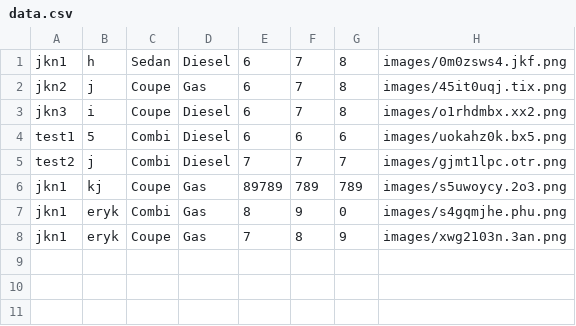
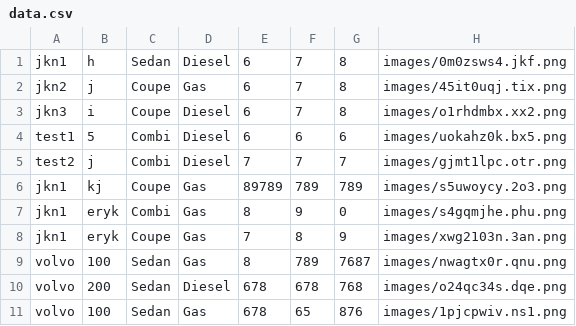
Before and after one commit to BartoszSambor/ProgramowanieZaawansowane2, a CSV file: KomisBeta/KomisBeta/bin/Debug/data/data.csv, drawn as a sheet.

```diff
--- a/KomisBeta/KomisBeta/bin/Debug/data/data.csv
+++ b/KomisBeta/KomisBeta/bin/Debug/data/data.csv
@@ -8 +8,4 @@ jkn1, eryk, Combi, Gas, 8, 9, 0, images/s4gqmjhe.phu.png
 jkn1, eryk, Coupe, Gas, 7, 8, 9, images/xwg2103n.3an.png
+volvo, 100, Sedan, Gas, 8, 789, 7687, images/nwagtx0r.qnu.png
+volvo, 200, Sedan, Diesel, 678, 678, 768, images/o24qc34s.dqe.png
+volvo, 100, Sedan, Gas, 678, 65, 876, images/1pjcpwiv.ns1.png
```
Also changed, not shown: KomisBeta/KomisBeta/bin/Debug/data/reservations.csv, 17 other files.
